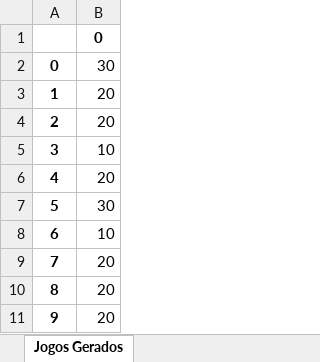
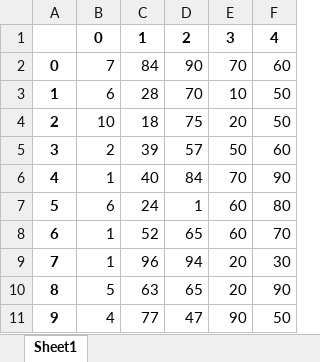
Before and after one commit to AlexsandroMO/Sorteio_Joao, an Excel workbook: static/media/df_prov.xlsx, sheet Sheet1, drawn as a sheet; values as stored, in another font and other column widths than the file's, no borders; addresses are those after the commit; the diff names each change by its address in the sheet, - before the commit and + after, or states it on an @@ line.

```diff
--- a/static/media/df_prov.xlsx (sheet Sheet1)
+++ b/static/media/df_prov.xlsx (sheet Sheet1)
-sheet tab: Jogos Gerados
+sheet tab: Sheet1
+column B, rows 1-11: 0 | 7 | 6 | 10 | 2 | 1 | 6 | 1 | 1 | 5 | 4
+column C, rows 1-11: 1 | 84 | 28 | 18 | 39 | 40 | 24 | 52 | 96 | 63 | 77
+column D, rows 1-11: 2 | 90 | 70 | 75 | 57 | 84 | 1 | 65 | 94 | 65 | 47
+column F, rows 1-11: 4 | 60 | 50 | 50 | 60 | 90 | 80 | 70 | 30 | 90 | 50
-E1: 0
+E1: 3
-E2: 30
+E2: 70
-E3: 20
+E3: 10
-E5: 10
+E5: 50
-E6: 20
+E6: 70
-E7: 30
+E7: 60
-E8: 10
+E8: 60
-E11: 20
+E11: 90
```
Also changed, not shown: 7 other files.
